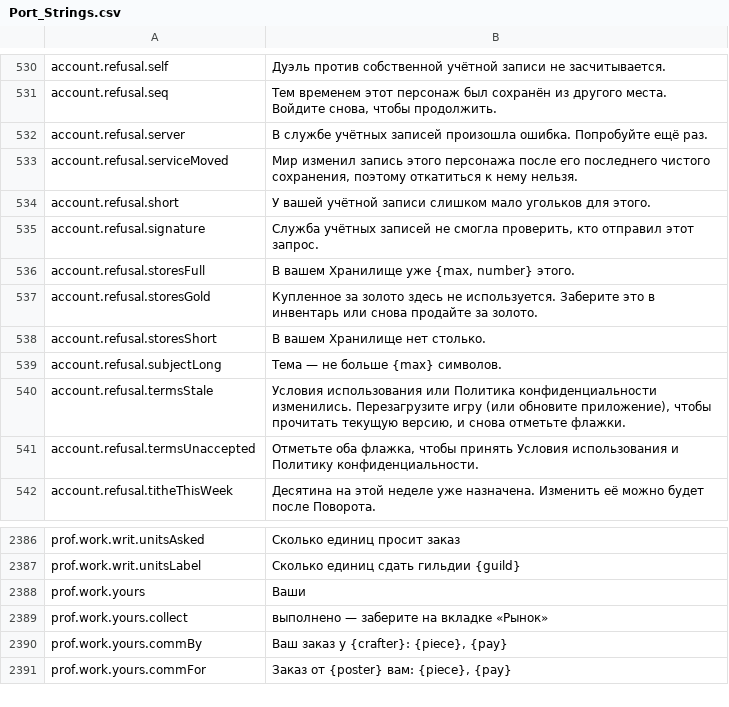
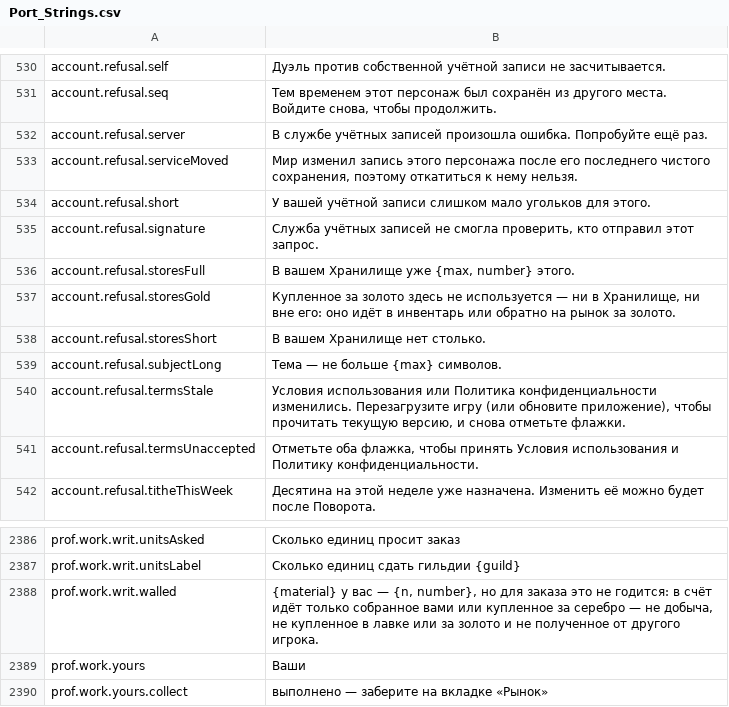
Before and after one commit to BearddOddity/daggerfall-online-modding, a CSV file: locales/ru/Port_Strings.csv, drawn as a sheet; only a part is shown, gaps mark what is left out; the shorter side is filled out with more unchanged rows.

```diff
--- a/locales/ru/Port_Strings.csv
+++ b/locales/ru/Port_Strings.csv
@@ -536,3 +536,3 @@ account.refusal.signature,"Служба учётных записей не см
 account.refusal.storesFull,"В вашем Хранилище уже {max, number} этого."
-account.refusal.storesGold,"Купленное за золото здесь не используется. Заберите это в инвентарь или снова продайте за золото."
+account.refusal.storesGold,"Купленное за золото здесь не используется — ни в Хранилище, ни вне его: оно идёт в инвентарь или обратно на рынок за золото."
 account.refusal.storesShort,"В вашем Хранилище нет столько."
@@ -2389,2 +2389,3 @@ prof.work.writ.unitsAsked,"Сколько единиц просит заказ"
 prof.work.writ.unitsLabel,"Сколько единиц сдать гильдии {guild}"
+prof.work.writ.walled,"{material} у вас — {n, number}, но для заказа это не годится: в счёт идёт только собранное вами или купленное за серебро — не добыча, не купленное в лавке или за золото и не полученное от другого игрока."
 prof.work.yours,"Ваши"
```
Also changed, not shown: locales/bg/Port_Strings.csv, locales/de/Port_Strings.csv, 35 other files.
